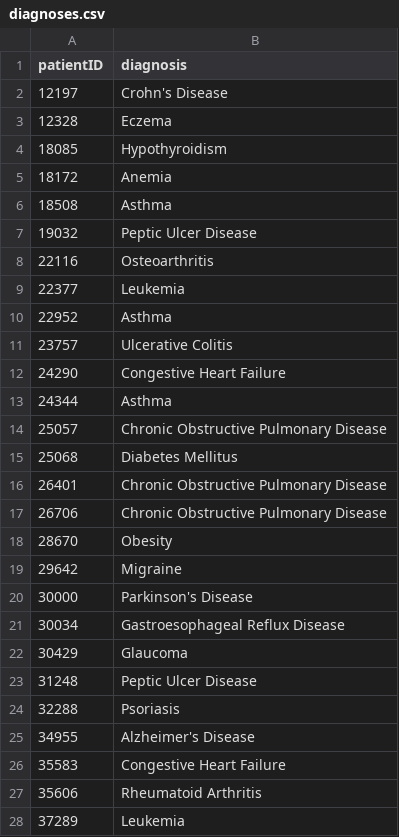
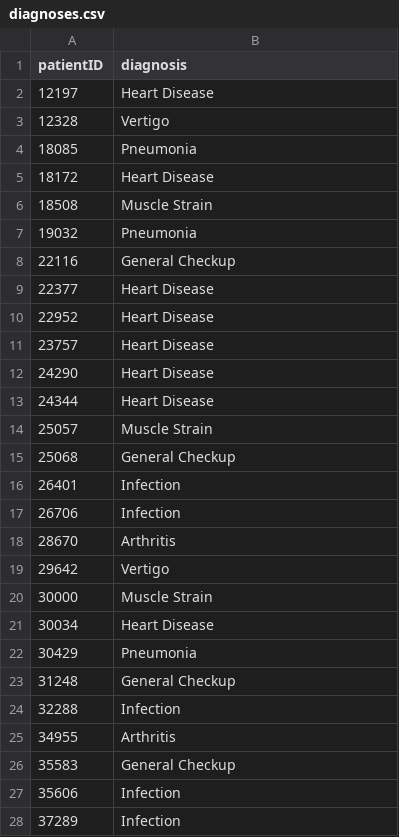
Before and after one commit to dhk4059/bd4h_project, a CSV file: data/diagnoses.csv, drawn as a sheet; only a part is shown; the diff covers the shown part only.

Commit message:
modifed diagnoses to have single disease per patient

```diff
--- a/data/diagnoses.csv
+++ b/data/diagnoses.csv
@@ -1,28 +1,28 @@
 patientID,diagnosis
-12197,Crohn's Disease
-12328,Eczema
-18085,Hypothyroidism
-18172,Anemia
-18508,Asthma
-19032,Peptic Ulcer Disease
-22116,Osteoarthritis
-22377,Leukemia
-22952,Asthma
-23757,Ulcerative Colitis
-24290,Congestive Heart Failure
-24344,Asthma
-25057,Chronic Obstructive Pulmonary Disease
-25068,Diabetes Mellitus
-26401,Chronic Obstructive Pulmonary Disease
-26706,Chronic Obstructive Pulmonary Disease
-28670,Obesity
-29642,Migraine
-30000,Parkinson's Disease
-30034,Gastroesophageal Reflux Disease
-30429,Glaucoma
-31248,Peptic Ulcer Disease
-32288,Psoriasis
-34955,Alzheimer's Disease
-35583,Congestive Heart Failure
-35606,Rheumatoid Arthritis
-37289,Leukemia
+12197,Heart Disease
+12328,Vertigo
+18085,Pneumonia
+18172,Heart Disease
+18508,Muscle Strain
+19032,Pneumonia
+22116,General Checkup
+22377,Heart Disease
+22952,Heart Disease
+23757,Heart Disease
+24290,Heart Disease
+24344,Heart Disease
+25057,Muscle Strain
+25068,General Checkup
+26401,Infection
+26706,Infection
+28670,Arthritis
+29642,Vertigo
+30000,Muscle Strain
+30034,Heart Disease
+30429,Pneumonia
+31248,General Checkup
+32288,Infection
+34955,Arthritis
+35583,General Checkup
+35606,Infection
+37289,Infection
```
Also changed, not shown: 73 edited cells elsewhere in this file.
